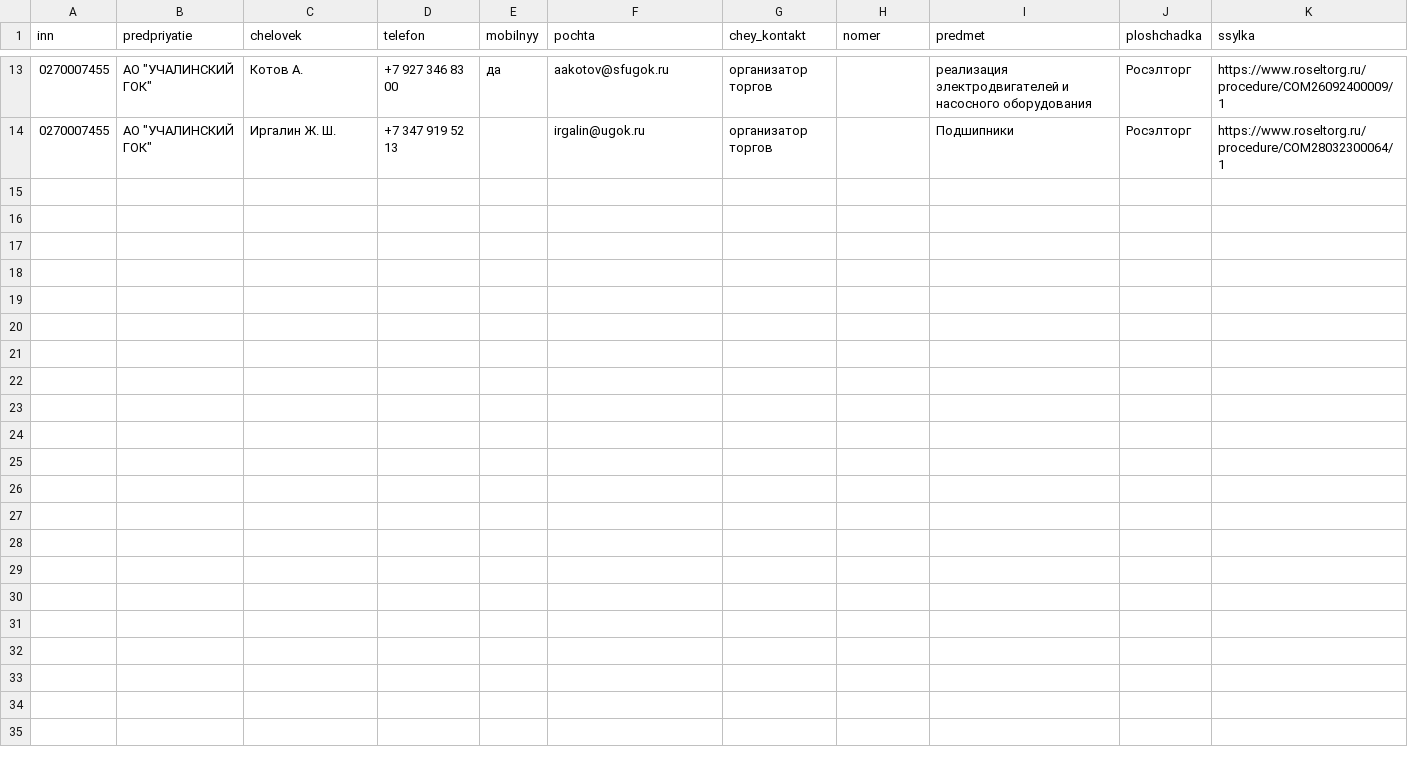
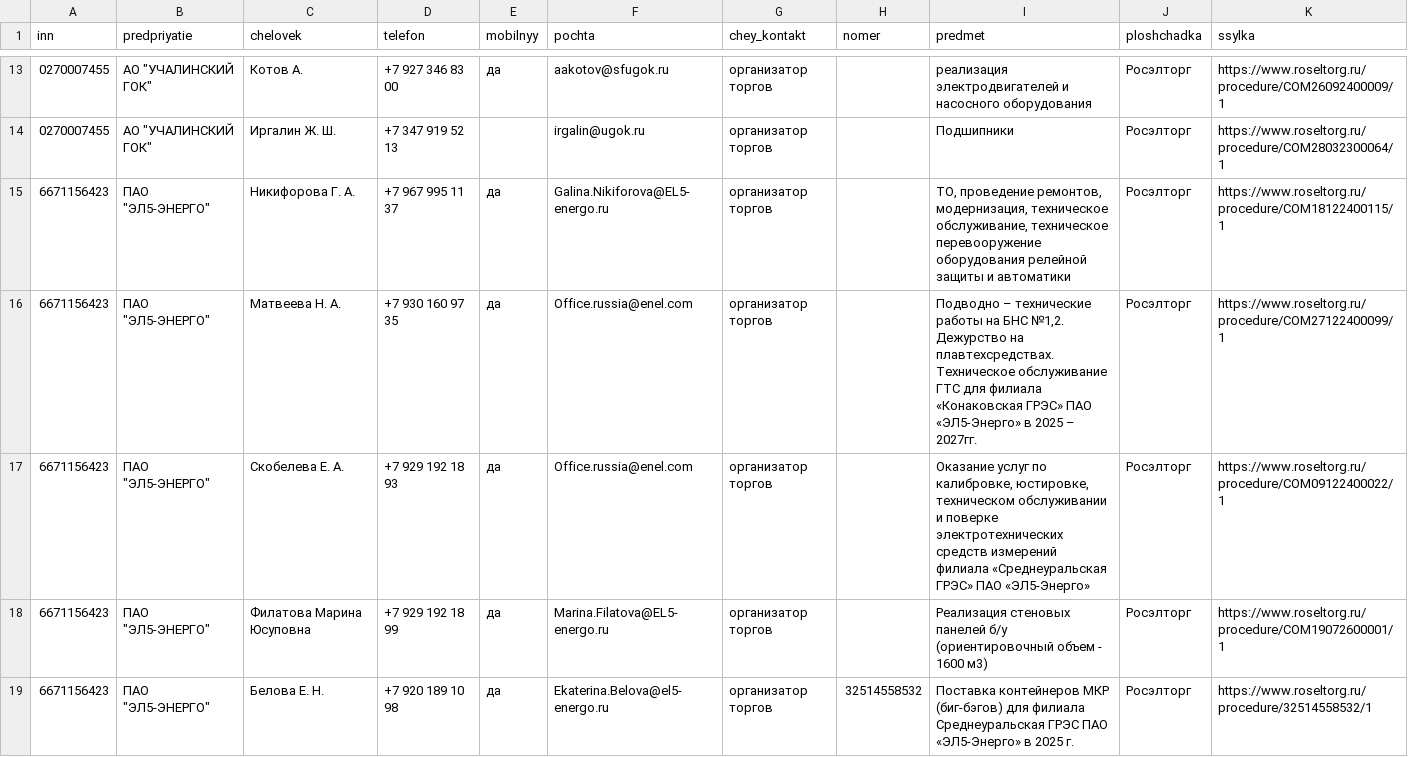
Before and after one commit to kirillrand4-alt/avto, a CSV file: seo-texts/engineers-lens/P25-roseltorg-lica-s-kartochek.csv, drawn as a sheet; only a part is shown, gaps mark what is left out; the diff covers the shown part only.

```diff
--- a/seo-texts/engineers-lens/P25-roseltorg-lica-s-kartochek.csv
+++ b/seo-texts/engineers-lens/P25-roseltorg-lica-s-kartochek.csv
@@ -14 +14,6 @@
 0270007455;"АО ""УЧАЛИНСКИЙ ГОК""";Иргалин Ж. Ш.;+7 347 919 52 13;;irgalin@ugok.ru;организатор торгов;;Подшипники;Росэлторг;https://www.roseltorg.ru/procedure/COM28032300064/1
+6671156423;"ПАО ""ЭЛ5-ЭНЕРГО""";Никифорова Г. А.;+7 967 995 11 37;да;Galina.Nikiforova@EL5-energo.ru;организатор торгов;;ТО, проведение ремонтов, модернизация, техническое обслуживание, техническое перевооружение оборудования релейной защиты и автоматики;Росэлторг;https://www.roseltorg.ru/procedure/COM18122400115/1
+6671156423;"ПАО ""ЭЛ5-ЭНЕРГО""";Матвеева Н. А.;+7 930 160 97 35;да;Office.russia@enel.com;организатор торгов;;Подводно – технические работы на БНС №1,2. Дежурство на плавтехсредствах. Техническое обслуживание ГТС для филиала «Конаковская ГРЭС» ПАО «ЭЛ5-Энерго» в 2025 – 2027гг.;Росэлторг;https://www.roseltorg.ru/procedure/COM27122400099/1
+6671156423;"ПАО ""ЭЛ5-ЭНЕРГО""";Скобелева Е. А.;+7 929 192 18 93;да;Office.russia@enel.com;организатор торгов;;Оказание услуг по калибровке, юстировке, техническом обслуживании и поверке электротехнических средств измерений филиала «Среднеуральская ГРЭС» ПАО «ЭЛ5-Энерго»;Росэлторг;https://www.roseltorg.ru/procedure/COM09122400022/1
+6671156423;"ПАО ""ЭЛ5-ЭНЕРГО""";Филатова Марина Юсуповна;+7 929 192 18 99;да;Marina.Filatova@EL5-energo.ru;организатор торгов;;Реализация стеновых панелей б/у (ориентировочный объем - 1600 м3);Росэлторг;https://www.roseltorg.ru/procedure/COM19072600001/1
+6671156423;"ПАО ""ЭЛ5-ЭНЕРГО""";Белова Е. Н.;+7 920 189 10 98;да;Ekaterina.Belova@el5-energo.ru;организатор торгов;32514558532;Поставка контейнеров МКР (биг-бэгов) для филиала Среднеуральская ГРЭС ПАО «ЭЛ5-Энерго» в 2025 г.;Росэлторг;https://www.roseltorg.ru/procedure/32514558532/1
```
Also changed, not shown: 5 added rows elsewhere in this file, seo-texts/engineers-lens/P25-lyudi-s-sajtov-zhurnal.csv, seo-texts/engineers-lens/P25-roseltorg-lica-s-kartochek-zhurnal.csv, 1 other file.
